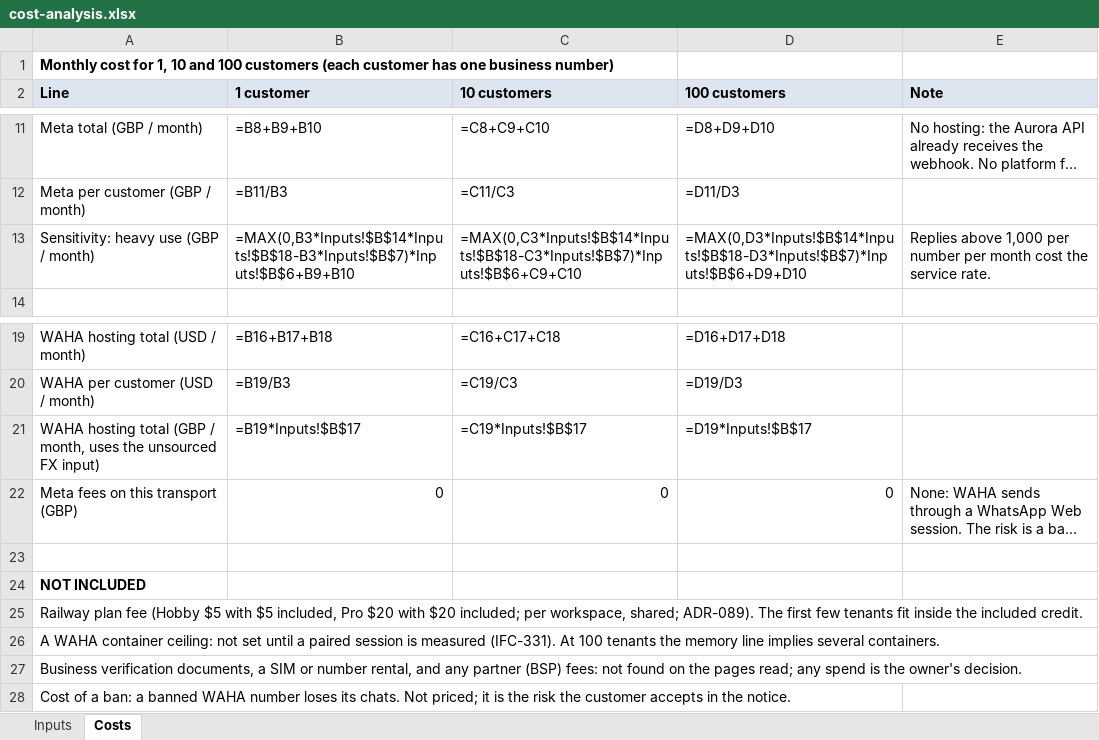
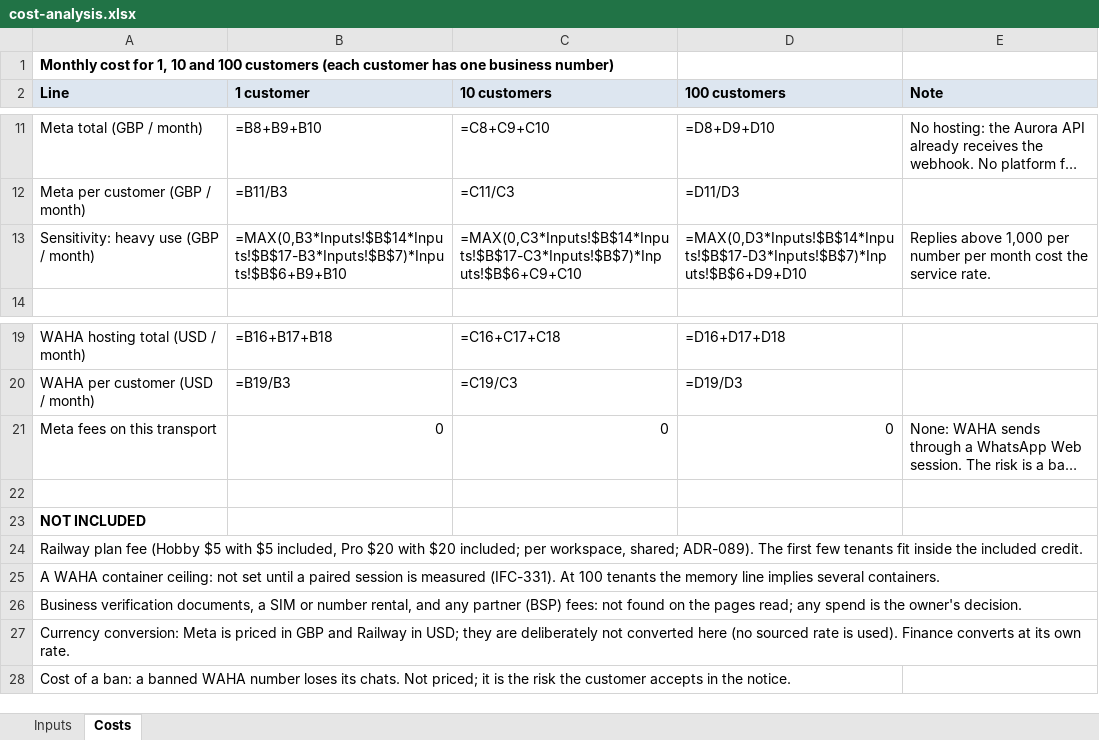
Before and after one commit to talyssonoliver/IntelliFlow-CRM, an Excel workbook: artifacts/reports/cost-analysis.xlsx, sheet Costs, drawn as a sheet; only a part is shown, gaps mark what is left out; long unchanged cells end in …; values as stored, in another font and other column widths than the file's, no borders; formulas without a stored value are shown as written; removed rows and columns are numbered as before the commit, all else as after; the diff names each change by its address in the sheet, - before the commit and + after, or states it on an @@ line.

Commit message:
docs(whatsapp): drop the unsourced fx rate from the cost model (ifc-035)
Task: IFC-035

```diff
--- a/artifacts/reports/cost-analysis.xlsx (sheet Costs)
+++ b/artifacts/reports/cost-analysis.xlsx (sheet Costs)
-B13 (1 customer): =MAX(0,B3*Inputs!$B$14*Inputs!$B$18-B3*Inputs!$B$7)*Inputs!$B$6+B9+B10
+B13 (1 customer): =MAX(0,B3*Inputs!$B$14*Inputs!$B$17-B3*Inputs!$B$7)*Inputs!$B$6+B9+B10
-C13 (10 customers): =MAX(0,C3*Inputs!$B$14*Inputs!$B$18-C3*Inputs!$B$7)*Inputs!$B$6+C9+C10
+C13 (10 customers): =MAX(0,C3*Inputs!$B$14*Inputs!$B$17-C3*Inputs!$B$7)*Inputs!$B$6+C9+C10
-D13 (100 customers): =MAX(0,D3*Inputs!$B$14*Inputs!$B$18-D3*Inputs!$B$7)*Inputs!$B$6+D9+D10
+D13 (100 customers): =MAX(0,D3*Inputs!$B$14*Inputs!$B$17-D3*Inputs!$B$7)*Inputs!$B$6+D9+D10
-row 21: WAHA hosting total (GBP / month, uses the unsourced FX input) | =B19*Inputs!$B$17 | =C19*Inputs!$B$17 | =D19*Inputs!$B$17
-A21 (Line): Meta fees on this transport (GBP)
+A21 (Line): Meta fees on this transport
+row 27: Currency conversion: Meta is priced in GBP and Railway in USD; they are deliberately not converted here (no sourced rate is used). Finance converts at its own rate.
```
Also changed, not shown: sheet Inputs, 3 other files.
